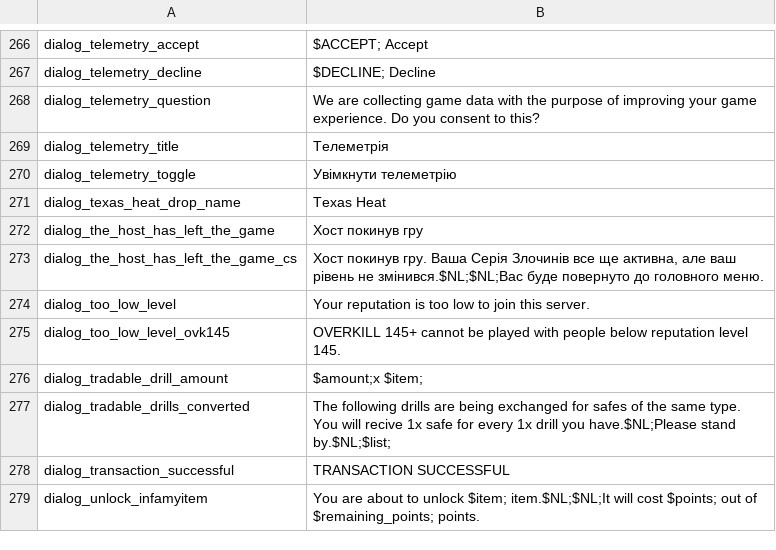
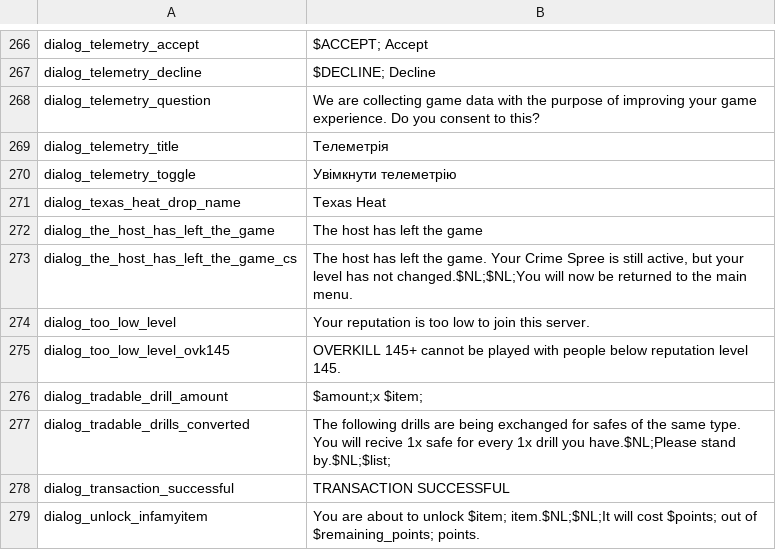
Before and after one commit to Parapando/Payday-2-UA, a CSV file: Crowdin/translated/systemmenu.csv, drawn as a sheet; only a part is shown, gaps mark what is left out.

Commit message:
New translations systemmenu.csv (Multilingual)

```diff
--- a/Crowdin/translated/systemmenu.csv
+++ b/Crowdin/translated/systemmenu.csv
@@ -271,4 +271,4 @@
 "dialog_texas_heat_drop_name","Texas Heat"
-"dialog_the_host_has_left_the_game","Хост покинув гру"
-"dialog_the_host_has_left_the_game_cs","Хост покинув гру. Ваша Серія Злочинів все ще активна, але ваш рівень не змінився.$NL;$NL;Вас буде повернуто до головного меню."
+"dialog_the_host_has_left_the_game","The host has left the game"
+"dialog_the_host_has_left_the_game_cs","The host has left the game. Your Crime Spree is still active, but your level has not changed.$NL;$NL;You will now be returned to the main menu."
 "dialog_too_low_level","Your reputation is too low to join this server."
```
